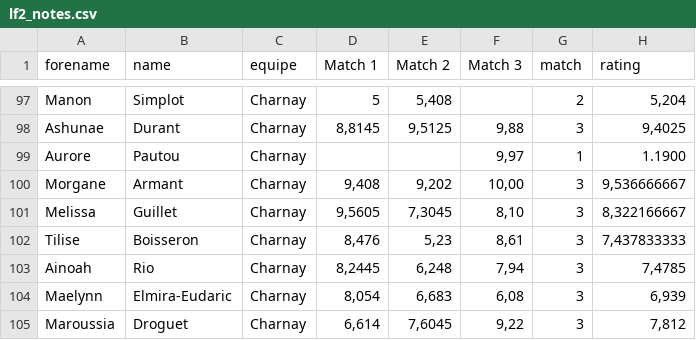
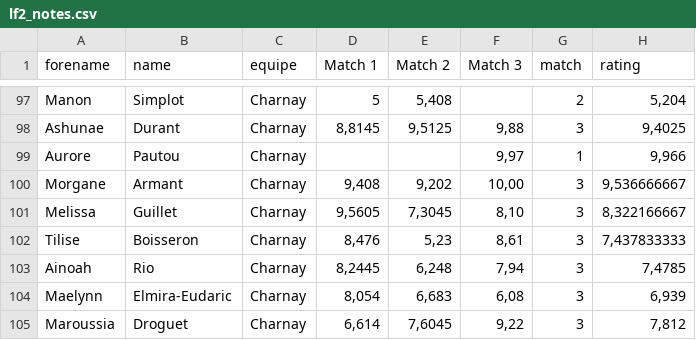
Before and after one commit to medericc/fantasysite, a CSV file: public/lf2_notes.csv, drawn as a sheet; only a part is shown, gaps mark what is left out.

Commit message:
ee

```diff
--- a/public/lf2_notes.csv
+++ b/public/lf2_notes.csv
@@ -98,3 +98,3 @@ Manon,Simplot,Charnay,5,"5,408",,2,"5,204"
 Ashunae,Durant,Charnay,"8,8145","9,5125","9,88",3,"9,4025"
-Aurore,Pautou,Charnay,,,"9,97",1,1.1900
+Aurore,Pautou,Charnay,,,"9,97",1,"9,966"
 Morgane,Armant,Charnay,"9,408","9,202","10,00",3,"9,536666667"
```
